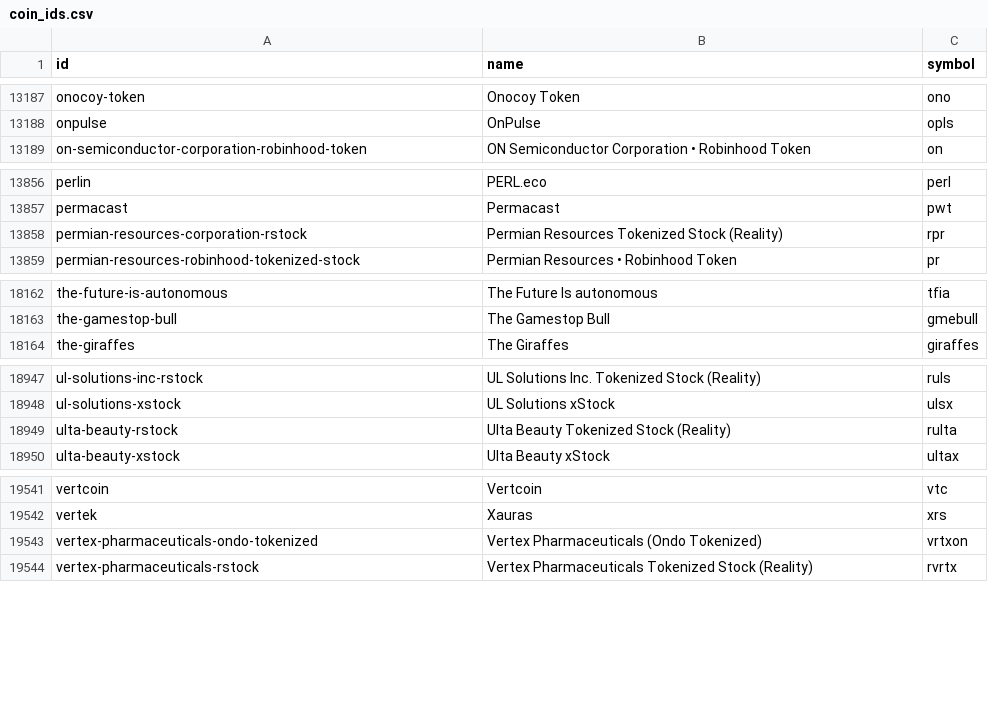
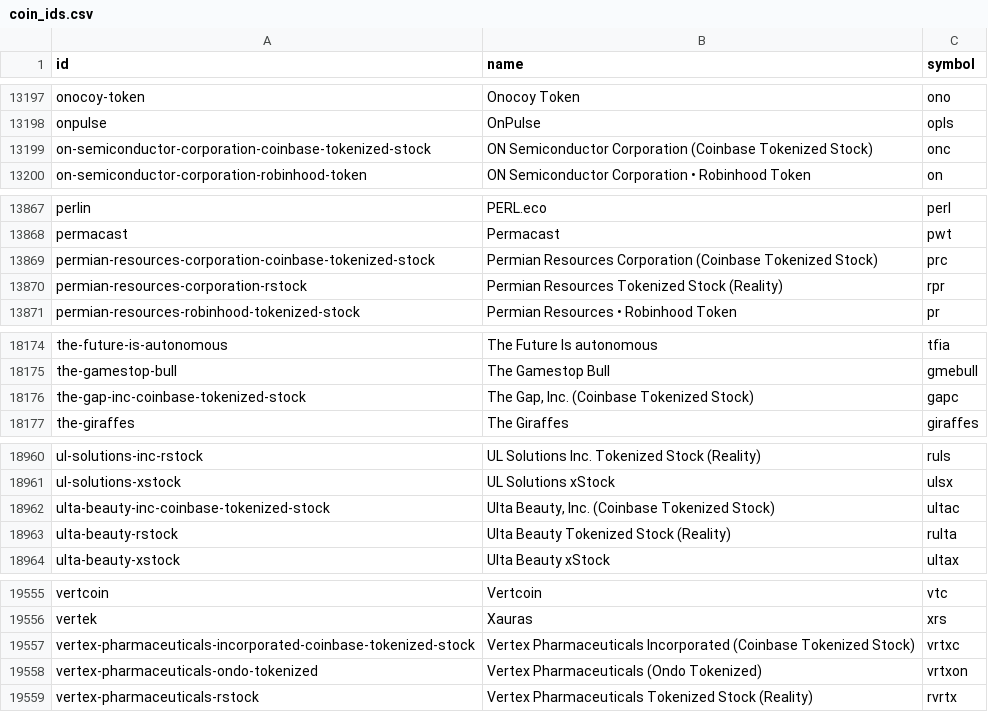
Before and after one commit to sachiew/coingecko-id-map, a CSV file: coin_ids.csv, drawn as a sheet; only a part is shown, gaps mark what is left out; the diff covers the shown part only.

```diff
--- a/coin_ids.csv
+++ b/coin_ids.csv
@@ -13188,2 +13198,3 @@ onocoy-token,Onocoy Token,ono
 onpulse,OnPulse,opls
+on-semiconductor-corporation-coinbase-tokenized-stock,ON Semiconductor Corporation (Coinbase Tokenized Stock),onc
 on-semiconductor-corporation-robinhood-token,ON Semiconductor Corporation • Robinhood Token,on
@@ -13857,2 +13868,3 @@ perlin,PERL.eco,perl
 permacast,Permacast,pwt
+permian-resources-corporation-coinbase-tokenized-stock,Permian Resources Corporation (Coinbase Tokenized Stock),prc
 permian-resources-corporation-rstock,Permian Resources Tokenized Stock (Reality),rpr
@@ -18163,2 +18175,3 @@ the-future-is-autonomous,The Future Is autonomous,tfia
 the-gamestop-bull,The Gamestop Bull,gmebull
+the-gap-inc-coinbase-tokenized-stock,"The Gap, Inc. (Coinbase Tokenized Stock)",gapc
 the-giraffes,The Giraffes,giraffes
@@ -18948,2 +18961,3 @@ ul-solutions-inc-rstock,UL Solutions Inc. Tokenized Stock (Reality),ruls
 ul-solutions-xstock,UL Solutions xStock,ulsx
+ulta-beauty-inc-coinbase-tokenized-stock,"Ulta Beauty, Inc. (Coinbase Tokenized Stock)",ultac
 ulta-beauty-rstock,Ulta Beauty Tokenized Stock (Reality),rulta
@@ -19542,2 +19556,3 @@ vertcoin,Vertcoin,vtc
 vertek,Xauras,xrs
+vertex-pharmaceuticals-incorporated-coinbase-tokenized-stock,Vertex Pharmaceuticals Incorporated (Coinbase Tokenized Stock),vrtxc
 vertex-pharmaceuticals-ondo-tokenized,Vertex Pharmaceuticals (Ondo Tokenized),vrtxon
```
Also changed, not shown: 10 added rows elsewhere in this file, category_ids.csv, derivative_ids.csv, 2 other files.
